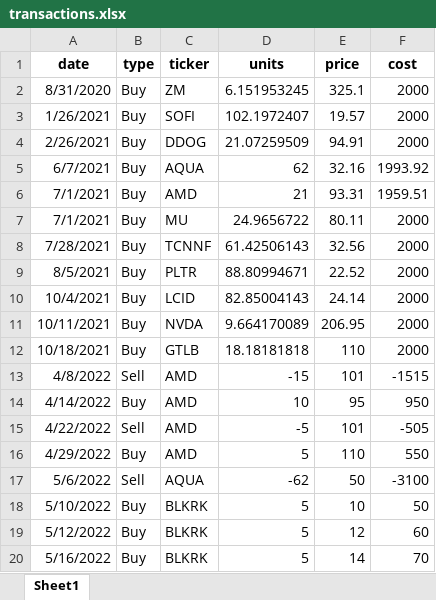
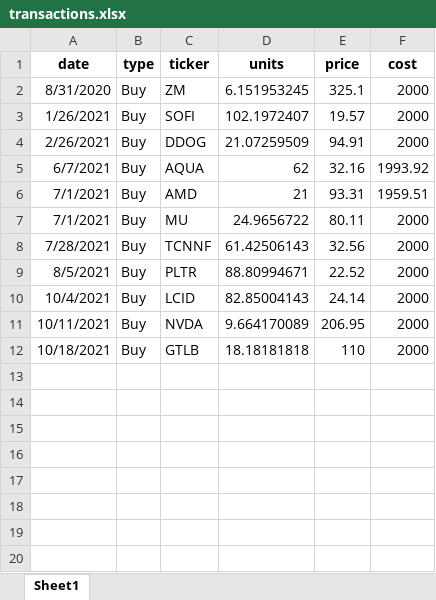
Before and after one commit to jkoestner/folioflex, an Excel workbook: files/transactions.xlsx, sheet Sheet1, drawn as a sheet; values as stored, in another font and other column widths than the file's, no borders; the diff names each change by its address in the sheet, - before the commit and + after, or states it on an @@ line.

```diff
--- a/files/transactions.xlsx (sheet Sheet1)
+++ b/files/transactions.xlsx (sheet Sheet1)
-row 13: 4/8/2022 | Sell | AMD | -15 | 101 | -1515
-row 14: 4/14/2022 | Buy | AMD | 10 | 95 | 950
-row 15: 4/22/2022 | Sell | AMD | -5 | 101 | -505
-row 16: 4/29/2022 | Buy | AMD | 5 | 110 | 550
-row 17: 5/6/2022 | Sell | AQUA | -62 | 50 | -3100
-row 18: 5/10/2022 | Buy | BLKRK | 5 | 10 | 50
-row 19: 5/12/2022 | Buy | BLKRK | 5 | 12 | 60
-row 20: 5/16/2022 | Buy | BLKRK | 5 | 14 | 70
```
Also changed, not shown: 2 other files.
